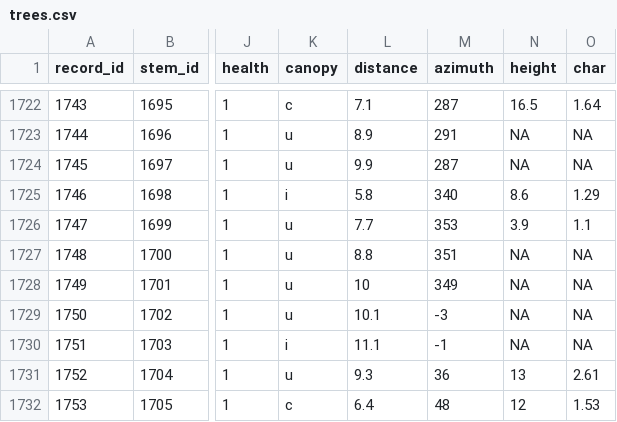
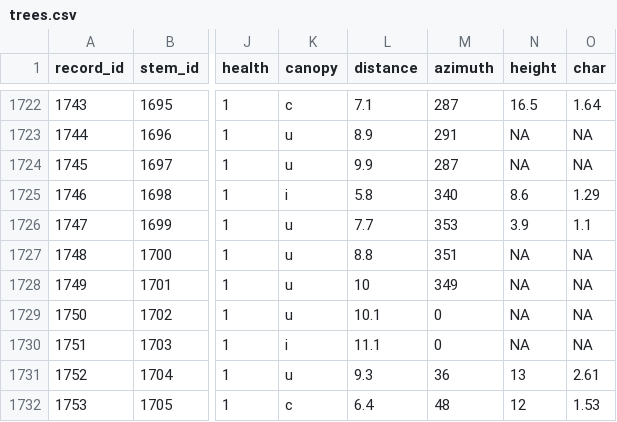
Before and after one commit to whalend/SERDP_Project, a CSV file: data/processed_data/trees.csv, drawn as a sheet; only a part is shown, gaps mark what is left out; the diff names each change by its address in the sheet, - before the commit and + after, or states it on an @@ line.

Commit message:
Processed tree data, corrected some azimuths

```diff
--- a/data/processed_data/trees.csv
+++ b/data/processed_data/trees.csv
-M1729 (azimuth): -3
+M1729 (azimuth): 0
-M1730 (azimuth): -1
+M1730 (azimuth): 0
```
Also changed, not shown: 1 other file.
